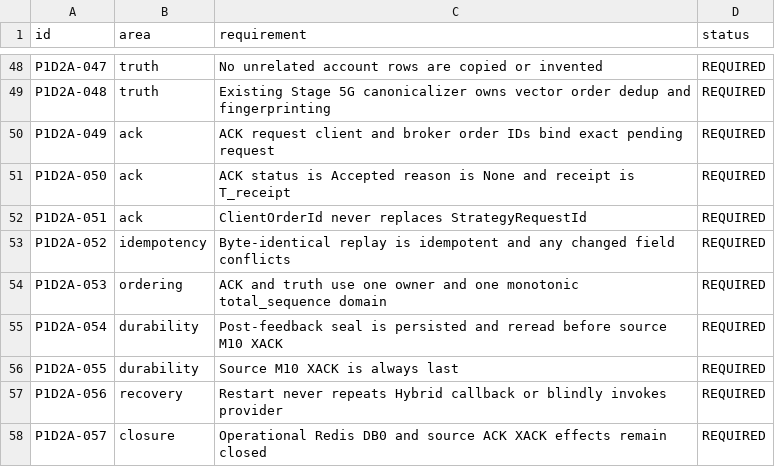
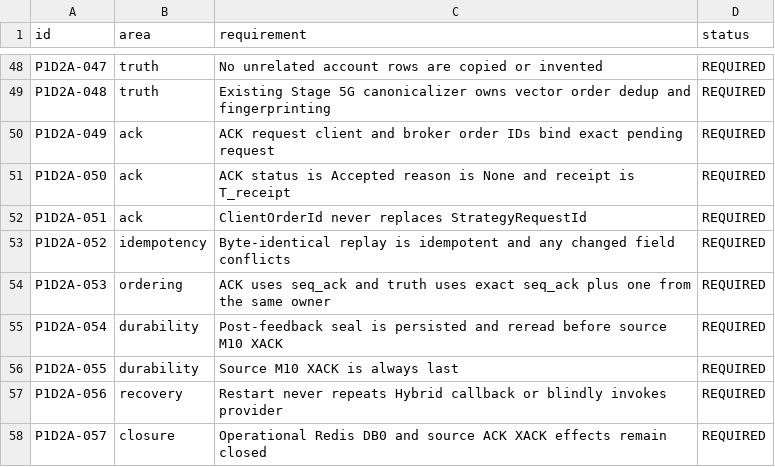
Before and after one commit to DKorolski/moex-trading-gateway-rs, a CSV file: docs/stage-8/stage8b-p1d2-projection-annex-acceptance-matrix.csv, drawn as a sheet; only a part is shown, gaps mark what is left out; the diff covers the shown part only.

```diff
--- a/docs/stage-8/stage8b-p1d2-projection-annex-acceptance-matrix.csv
+++ b/docs/stage-8/stage8b-p1d2-projection-annex-acceptance-matrix.csv
@@ -53,3 +53,3 @@ P1D2A-051,ack,ClientOrderId never replaces StrategyRequestId,REQUIRED
 P1D2A-052,idempotency,Byte-identical replay is idempotent and any changed field conflicts,REQUIRED
-P1D2A-053,ordering,ACK and truth use one owner and one monotonic total_sequence domain,REQUIRED
+P1D2A-053,ordering,ACK uses seq_ack and truth uses exact seq_ack plus one from the same owner,REQUIRED
 P1D2A-054,durability,Post-feedback seal is persisted and reread before source M10 XACK,REQUIRED
```
Also changed, not shown: 4 added rows and 12 edited cells elsewhere in this file, 9 other files.
